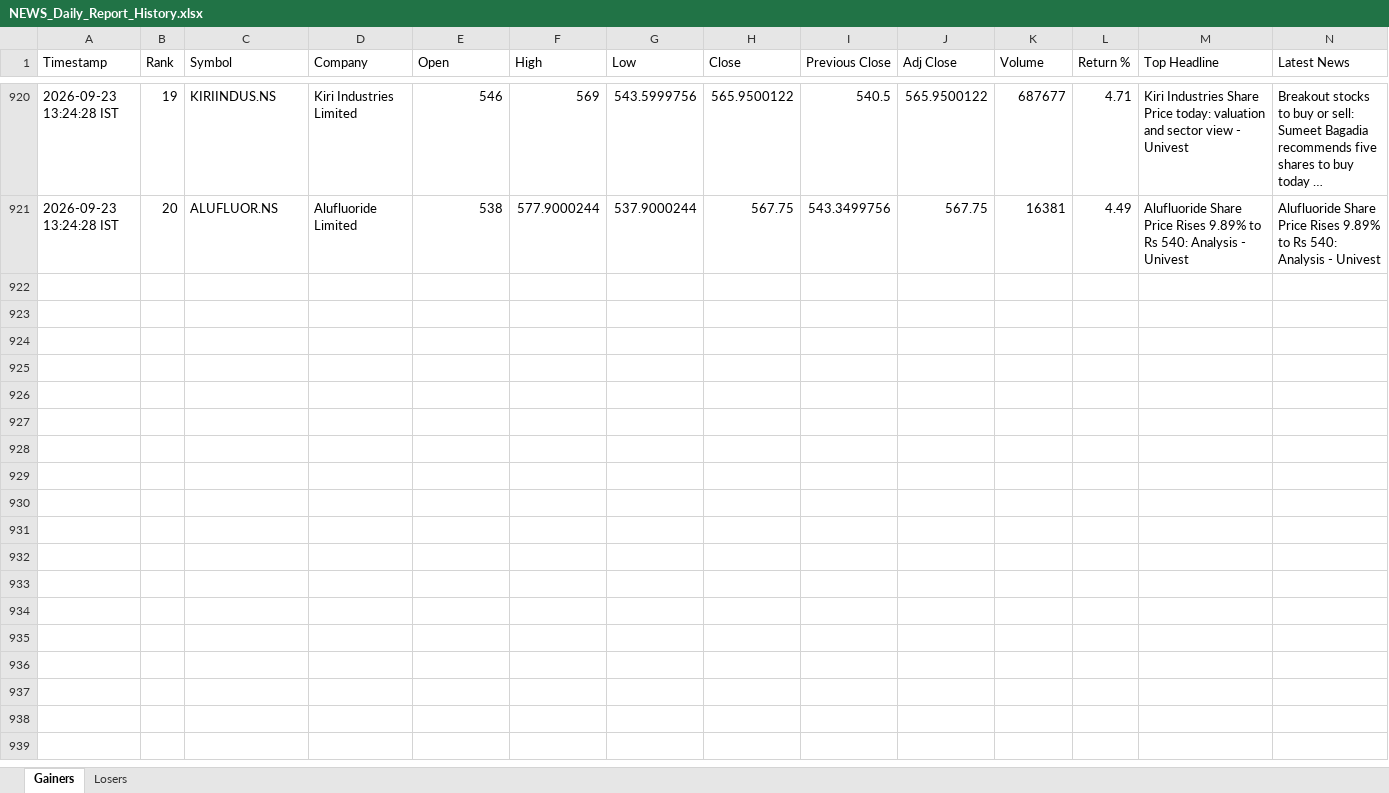
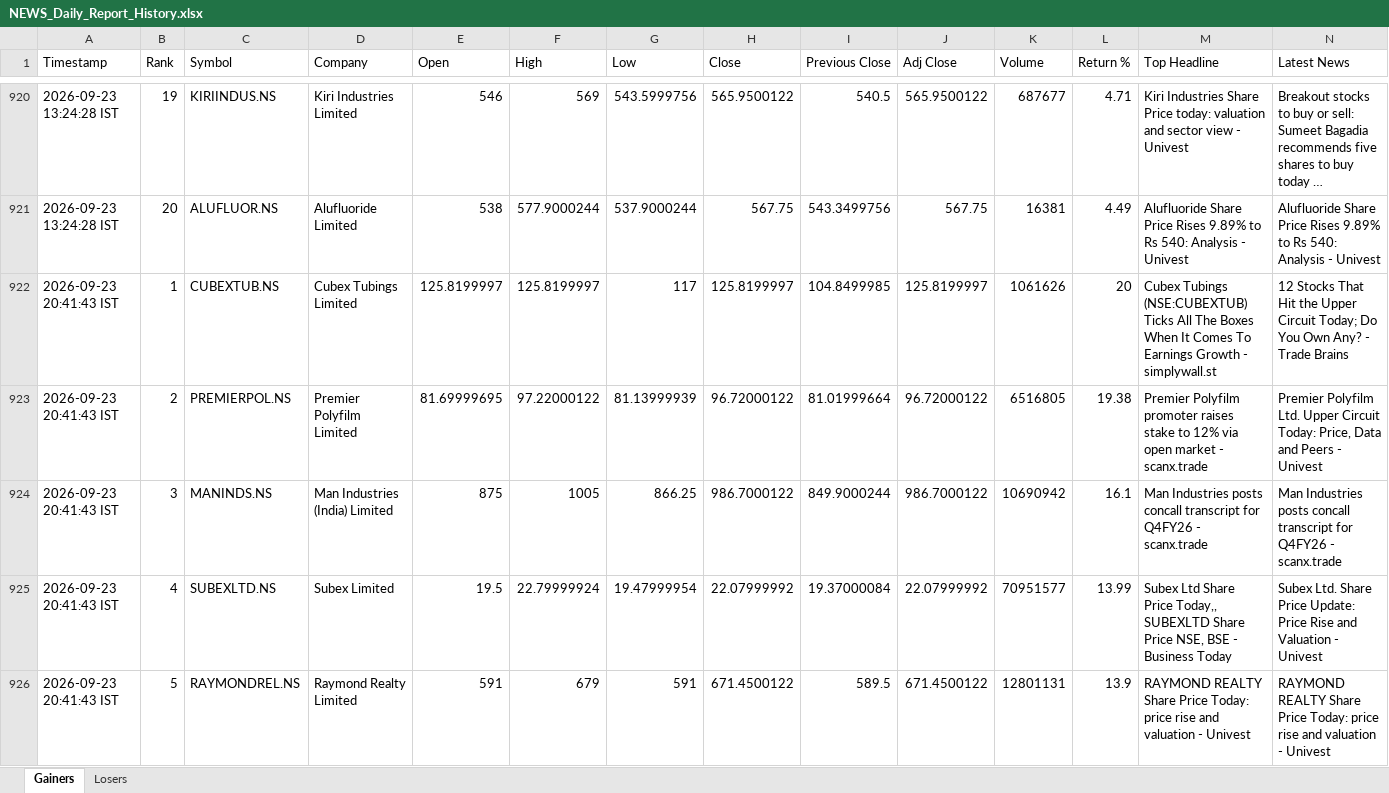
Before and after one commit to PavanSaiNekkala/News_Dividend_Fetcher, an Excel workbook: NEWS_Daily_Report/output/history/NEWS_Daily_Report_History.xlsx, sheet Gainers, drawn as a sheet; only a part is shown, gaps mark what is left out; long unchanged cells end in …; values as stored, in another font and other column widths than the file's, no borders; rows hold the shown columns only; the diff covers the shown part only; the diff names each change by its address in the sheet, - before the commit and + after, or states it on an @@ line.

```diff
--- a/NEWS_Daily_Report/output/history/NEWS_Daily_Report_History.xlsx (sheet Gainers)
+++ b/NEWS_Daily_Report/output/history/NEWS_Daily_Report_History.xlsx (sheet Gainers)
+row 922: 2026-09-23 20:41:43 IST | 1 | CUBEXTUB.NS | Cubex Tubings Limited | 125.8199997 | 125.8199997 | 117 | 125.8199997 | 104.8499985 | 125.8199997 | 1061626 | 20 | Cubex Tubings (NSE:CUBEXTUB) Ticks All The Boxes When It Comes To Earnings Growth - simplywall.st | 12 Stocks That Hit the Upper Circuit Today; Do You Own Any? - Trade Brains
+row 923: 2026-09-23 20:41:43 IST | 2 | PREMIERPOL.NS | Premier Polyfilm Limited | 81.69999695 | 97.22000122 | 81.13999939 | 96.72000122 | 81.01999664 | 96.72000122 | 6516805 | 19.38 | Premier Polyfilm promoter raises stake to 12% via open market - scanx.trade | Premier Polyfilm Ltd. Upper Circuit Today: Price, Data and Peers - Univest
+row 924: 2026-09-23 20:41:43 IST | 3 | MANINDS.NS | Man Industries (India) Limited | 875 | 1005 | 866.25 | 986.7000122 | 849.9000244 | 986.7000122 | 10690942 | 16.1 | Man Industries posts concall transcript for Q4FY26 - scanx.trade | Man Industries posts concall transcript for Q4FY26 - scanx.trade
+row 925: 2026-09-23 20:41:43 IST | 4 | SUBEXLTD.NS | Subex Limited | 19.5 | 22.79999924 | 19.47999954 | 22.07999992 | 19.37000084 | 22.07999992 | 70951577 | 13.99 | Subex Ltd Share Price Today,, SUBEXLTD Share Price NSE, BSE - Business Today | Subex Ltd. Share Price Update: Price Rise and Valuation - Univest
+row 926: 2026-09-23 20:41:43 IST | 5 | RAYMONDREL.NS | Raymond Realty Limited | 591 | 679 | 591 | 671.4500122 | 589.5 | 671.4500122 | 12801131 | 13.9 | RAYMOND REALTY Share Price Today: price rise and valuation - Univest | RAYMOND REALTY Share Price Today: price rise and valuation - Univest
```
Also changed, not shown: 15 added rows elsewhere in this sheet, sheet Losers, NEWS_Daily_Report/output/latest/NEWS_Daily_Report.xlsx.
